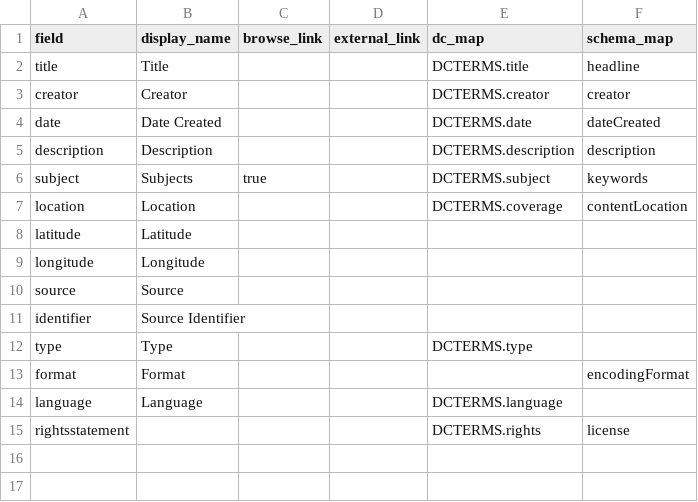
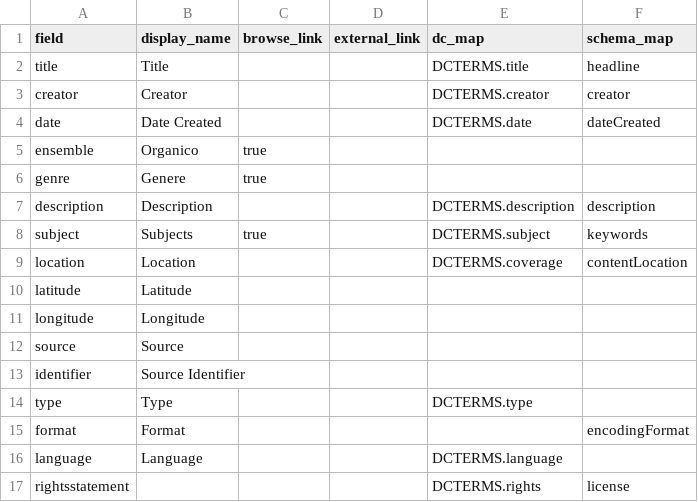
Before and after one commit to cellele/mappacarnia2, a CSV file: _data/config-metadata.csv, drawn as a sheet; the diff names each change by its address in the sheet, - before the commit and + after, or states it on an @@ line.

Commit message:
upload data

```diff
--- a/_data/config-metadata.csv
+++ b/_data/config-metadata.csv
+row 5: ensemble | Organico | true
+row 6: genre | Genere | true
```
